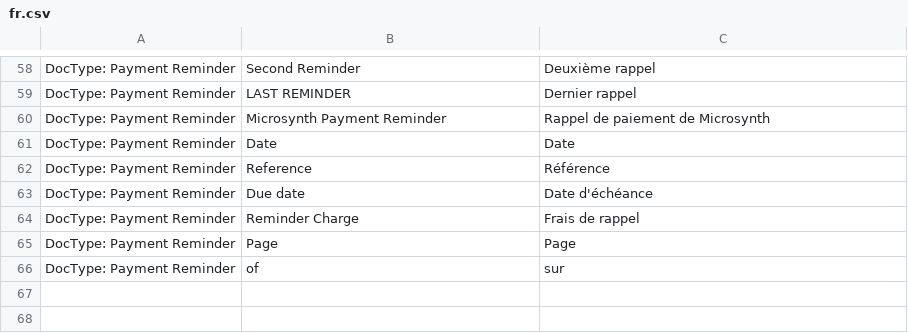
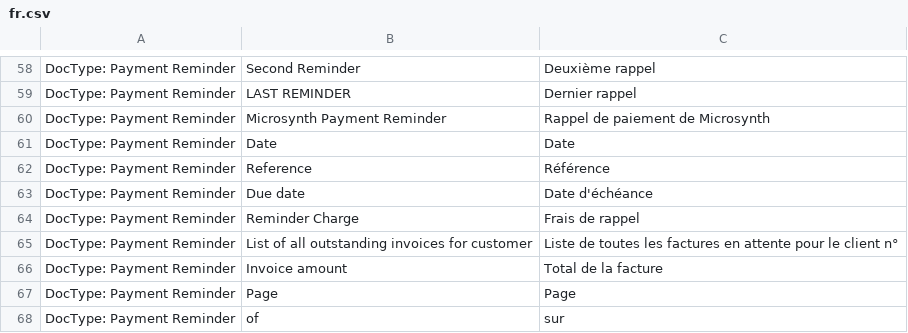
Before and after one commit to Microsynth/erp-microsynth, a CSV file: microsynth/translations/fr.csv, drawn as a sheet; only a part is shown, gaps mark what is left out; the diff names each change by its address in the sheet, - before the commit and + after, or states it on an @@ line.

Commit message:
Add translations for statement of accounts on Payment Reminder

```diff
--- a/microsynth/translations/fr.csv
+++ b/microsynth/translations/fr.csv
+row 65: DocType: Payment Reminder | List of all outstanding invoices for customer | Liste de toutes les factures en attente pour le client n°
+row 66: DocType: Payment Reminder | Invoice amount | Total de la facture
```
Also changed, not shown: microsynth/translations/de.csv.
